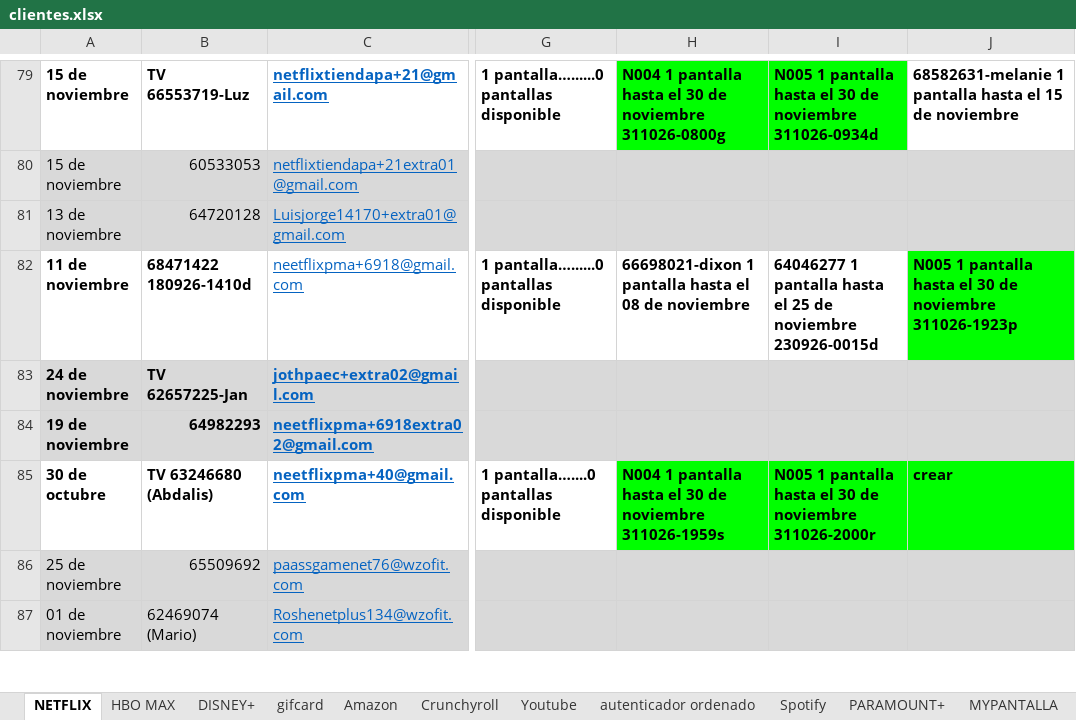
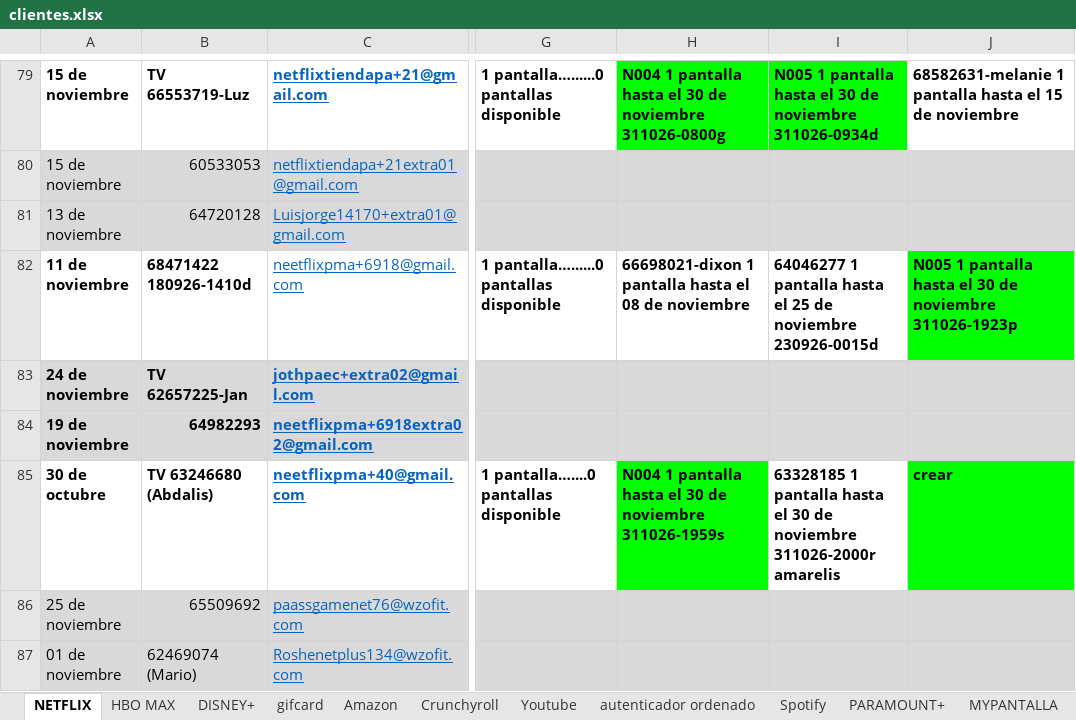
Before and after one commit to andresperea4215-beep/netflix-server, an Excel workbook: clientes.xlsx, sheet NETFLIX, drawn as a sheet; only a part is shown, gaps mark what is left out; values as stored, in another font and other column widths than the file's, no borders; charts and pictures not drawn; the diff covers the shown part only; the diff names each change by its address in the sheet, - before the commit and + after, or states it on an @@ line.

```diff
--- a/clientes.xlsx (sheet NETFLIX)
+++ b/clientes.xlsx (sheet NETFLIX)
-I85: N005 1 pantalla hasta el 30 de noviembre 311026-2000r
+I85: 63328185 1 pantalla hasta el 30 de noviembre 311026-2000r amarelis
-I85 fill: #00FF00
+I85 fill: none
```
Also changed, not shown: 10 edited cells and cell formats elsewhere in this sheet, sheet Amazon, sheet HBO MAX, charts or pictures.
